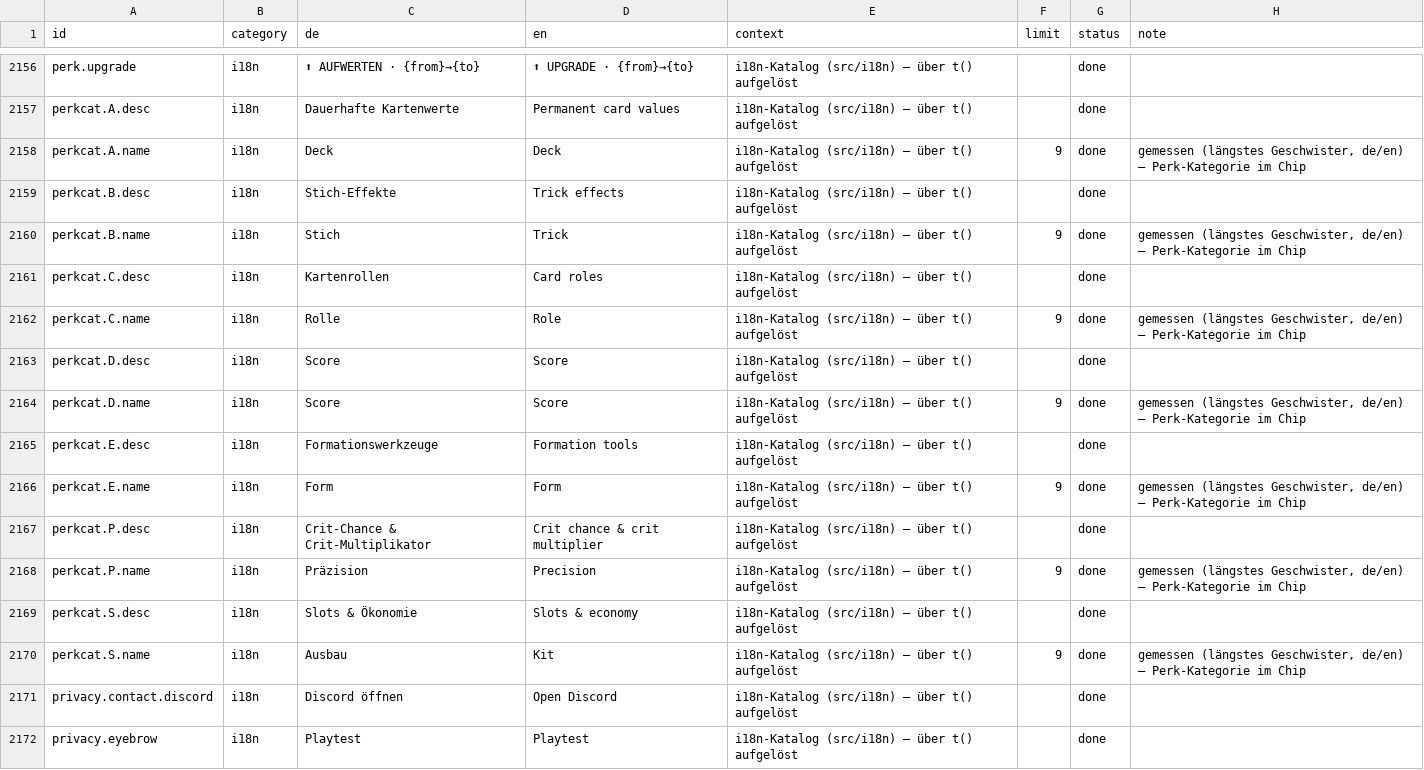
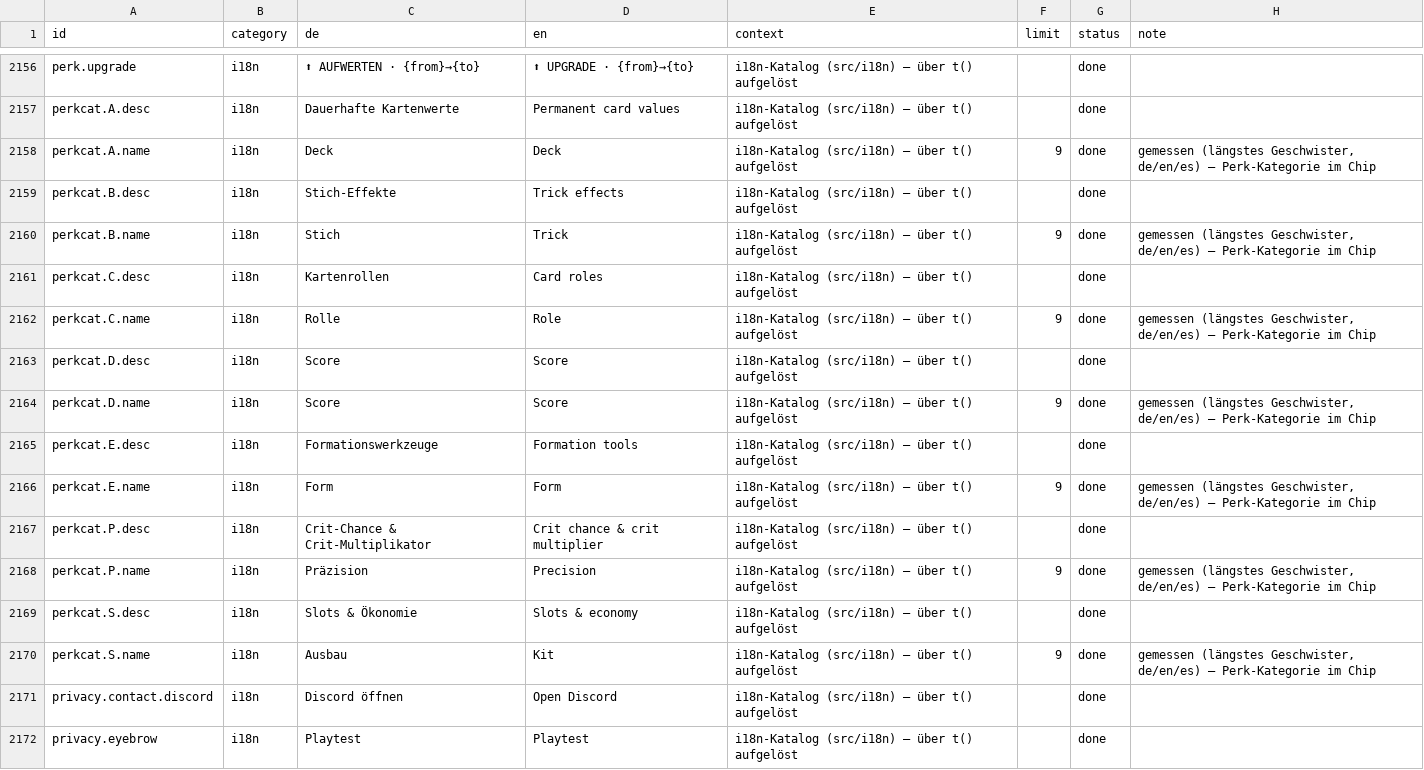
Before and after one commit to GitGudMonkeh/autostich, a CSV file: docs/localization/strings_de_pixi_2026-08-15.csv, drawn as a sheet; only a part is shown, gaps mark what is left out; the diff covers the shown part only; the diff names each change by its address in the sheet, - before the commit and + after, or states it on an @@ line.

```diff
--- a/docs/localization/strings_de_pixi_2026-08-15.csv
+++ b/docs/localization/strings_de_pixi_2026-08-15.csv
-H2158 (note): …(längstes Geschwister, de/en) — Perk-Kategorie…
+H2158 (note): …(längstes Geschwister, de/en/es) — Perk-Kategorie…
-H2160 (note): …(längstes Geschwister, de/en) — Perk-Kategorie…
+H2160 (note): …(längstes Geschwister, de/en/es) — Perk-Kategorie…
-H2162 (note): …(längstes Geschwister, de/en) — Perk-Kategorie…
+H2162 (note): …(längstes Geschwister, de/en/es) — Perk-Kategorie…
-H2164 (note): …(längstes Geschwister, de/en) — Perk-Kategorie…
+H2164 (note): …(längstes Geschwister, de/en/es) — Perk-Kategorie…
-H2166 (note): …(längstes Geschwister, de/en) — Perk-Kategorie…
+H2166 (note): …(längstes Geschwister, de/en/es) — Perk-Kategorie…
-H2168 (note): …(längstes Geschwister, de/en) — Perk-Kategorie…
+H2168 (note): …(längstes Geschwister, de/en/es) — Perk-Kategorie…
-H2170 (note): …(längstes Geschwister, de/en) — Perk-Kategorie…
+H2170 (note): …(längstes Geschwister, de/en/es) — Perk-Kategorie…
```
Also changed, not shown: 22 edited cells elsewhere in this file, docs/localization/strings_es.csv, 3 other files.
